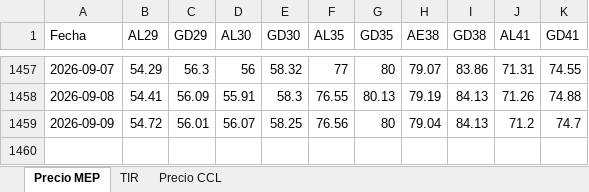
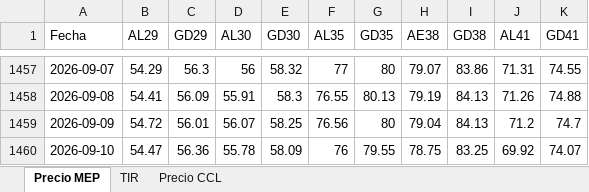
Before and after one commit to Ignacio-Talento/Monitor-SoberanosARG, an Excel workbook: series_globvsbon.xlsx, sheet Precio MEP, drawn as a sheet; only a part is shown, gaps mark what is left out; values as stored, in another font and other column widths than the file's, no borders; the diff names each change by its address in the sheet, - before the commit and + after, or states it on an @@ line.

```diff
--- a/series_globvsbon.xlsx (sheet Precio MEP)
+++ b/series_globvsbon.xlsx (sheet Precio MEP)
+row 1460: 2026-09-10 | 54.47 | 56.36 | 55.78 | 58.09 | 76 | 79.55 | 78.75 | 83.25 | 69.92 | 74.07
```
Also changed, not shown: sheet TIR, sheet Precio CCL, historicos.xlsx, 1 other file.
